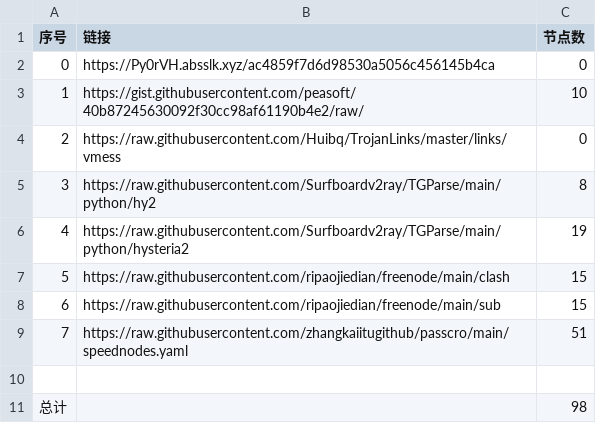
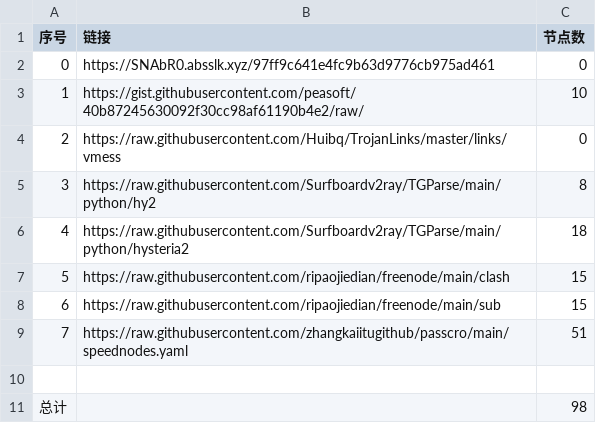
Before and after one commit to starsdream666/NoMoreWalls, a CSV file: list_result.csv, drawn as a sheet.

```diff
--- a/list_result.csv
+++ b/list_result.csv
@@ -1,3 +1,3 @@
 序号,链接,节点数
-0,https://Py0rVH.absslk.xyz/ac4859f7d6d98530a5056c456145b4ca,0
+0,https://SNAbR0.absslk.xyz/97ff9c641e4fc9b63d9776cb975ad461,0
 1,https://gist.githubusercontent.com/peasoft/40b87245630092f30cc98af61190b4e2/raw/,10
@@ -5,3 +5,3 @@
 3,https://raw.githubusercontent.com/Surfboardv2ray/TGParse/main/python/hy2,8
-4,https://raw.githubusercontent.com/Surfboardv2ray/TGParse/main/python/hysteria2,19
+4,https://raw.githubusercontent.com/Surfboardv2ray/TGParse/main/python/hysteria2,18
 5,https://raw.githubusercontent.com/ripaojiedian/freenode/main/clash,15
```
Also changed, not shown: 7 other files.
